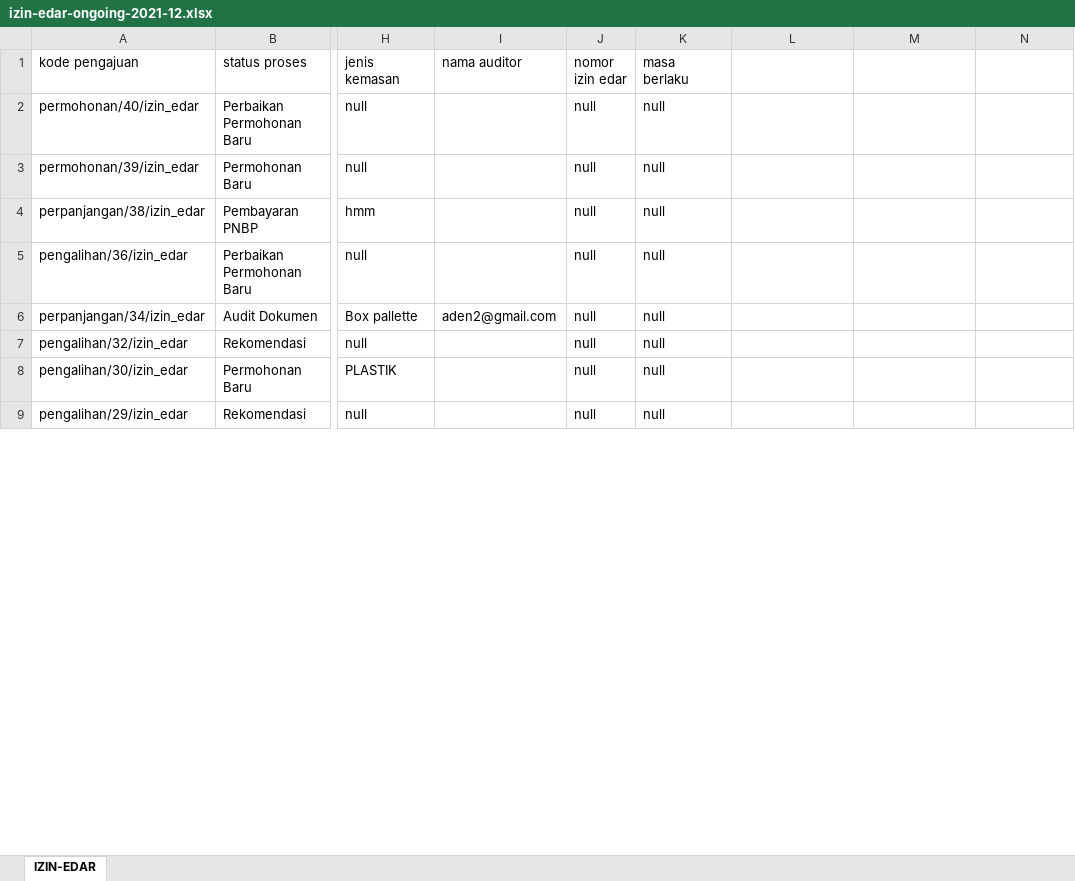
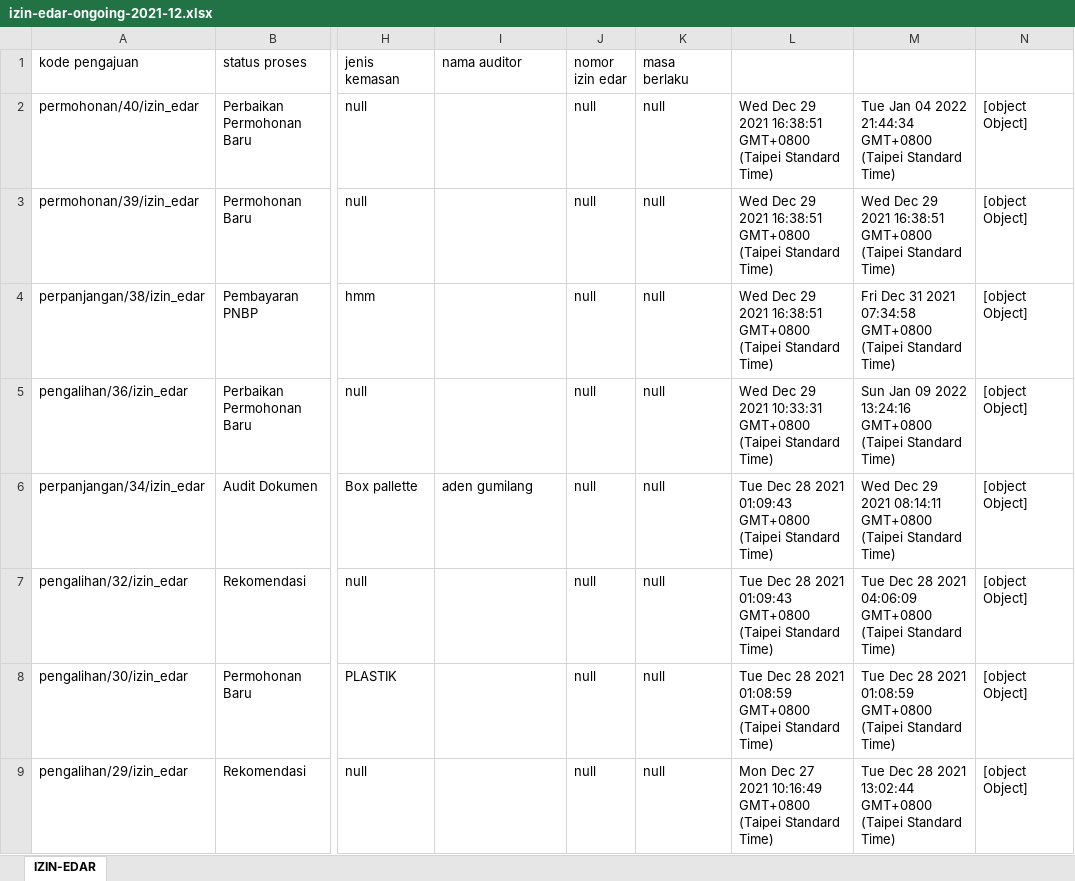
Before and after one commit to denandahp/si-psat-core, an Excel workbook: summary/izin-edar-ongoing-2021-12.xlsx, sheet IZIN-EDAR, drawn as a sheet; only a part is shown, gaps mark what is left out; values as stored, in another font and other column widths than the file's, no borders; the diff covers the shown part only; the diff names each change by its address in the sheet, - before the commit and + after, or states it on an @@ line.

```diff
--- a/summary/izin-edar-ongoing-2021-12.xlsx (sheet IZIN-EDAR)
+++ b/summary/izin-edar-ongoing-2021-12.xlsx (sheet IZIN-EDAR)
-L2:L4: (empty)
+L2:L4: Wed Dec 29 2021 16:38:51 GMT+0800 (Taipei Standard Time)
-M2: (empty)
+M2: Tue Jan 04 2022 21:44:34 GMT+0800 (Taipei Standard Time)
-N2:N9: (empty)
+N2:N9: [object Object]
-M3: (empty)
+M3: Wed Dec 29 2021 16:38:51 GMT+0800 (Taipei Standard Time)
-M4: (empty)
+M4: Fri Dec 31 2021 07:34:58 GMT+0800 (Taipei Standard Time)
-L5: (empty)
+L5: Wed Dec 29 2021 10:33:31 GMT+0800 (Taipei Standard Time)
-M5: (empty)
+M5: Sun Jan 09 2022 13:24:16 GMT+0800 (Taipei Standard Time)
-I6 (nama auditor): aden2@gmail.com
+I6 (nama auditor): aden gumilang
-L6:L7: (empty)
+L6:L7: Tue Dec 28 2021 01:09:43 GMT+0800 (Taipei Standard Time)
-M6: (empty)
+M6: Wed Dec 29 2021 08:14:11 GMT+0800 (Taipei Standard Time)
-M7: (empty)
+M7: Tue Dec 28 2021 04:06:09 GMT+0800 (Taipei Standard Time)
-L8: (empty)
+L8: Tue Dec 28 2021 01:08:59 GMT+0800 (Taipei Standard Time)
-M8: (empty)
+M8: Tue Dec 28 2021 01:08:59 GMT+0800 (Taipei Standard Time)
-L9: (empty)
+L9: Mon Dec 27 2021 10:16:49 GMT+0800 (Taipei Standard Time)
-M9: (empty)
+M9: Tue Dec 28 2021 13:02:44 GMT+0800 (Taipei Standard Time)
```
Also changed, not shown: 1 added row and 23 edited cells elsewhere in this sheet, summary/sppb-psat-finish-2021-11.xlsx, 1 other file.
